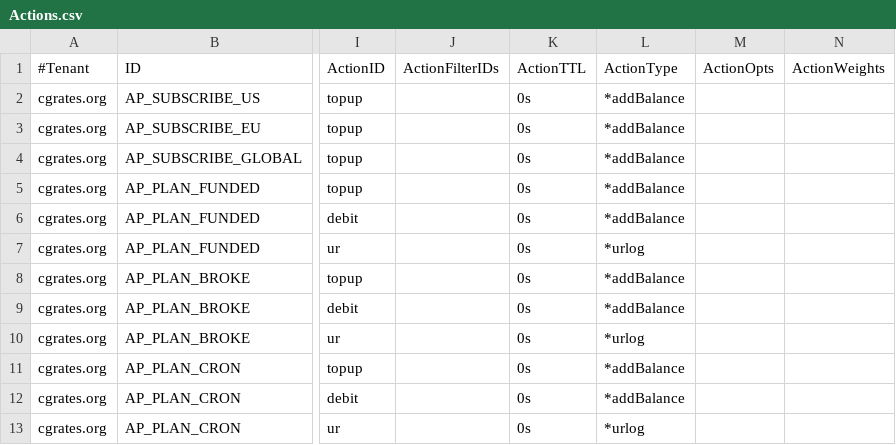
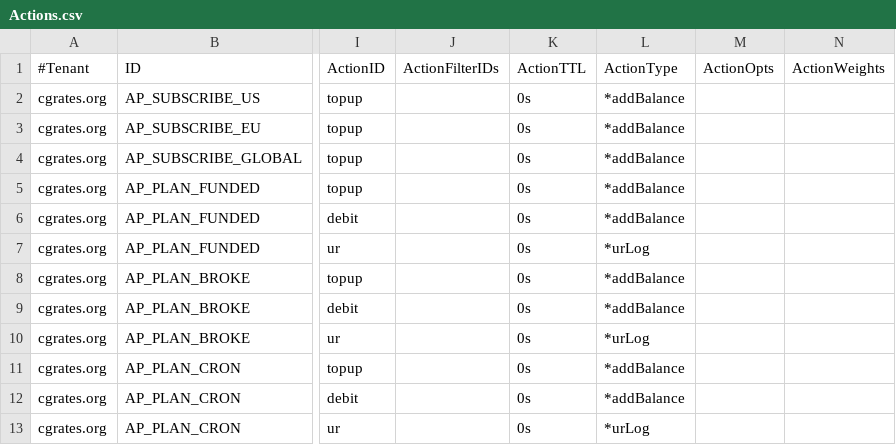
Before and after one commit to cgrates/cgrates, a CSV file: data/tariffplans/radius_charging/Actions.csv, drawn as a sheet; only a part is shown, gaps mark what is left out; the diff names each change by its address in the sheet, - before the commit and + after, or states it on an @@ line.

Commit message:
rename *urlog to *urLog

```diff
--- a/data/tariffplans/radius_charging/Actions.csv
+++ b/data/tariffplans/radius_charging/Actions.csv
-L7: *urlog
+L7: *urLog
-L10: *urlog
+L10: *urLog
-L13: *urlog
+L13: *urLog
```
Also changed, not shown: 8 other files.
